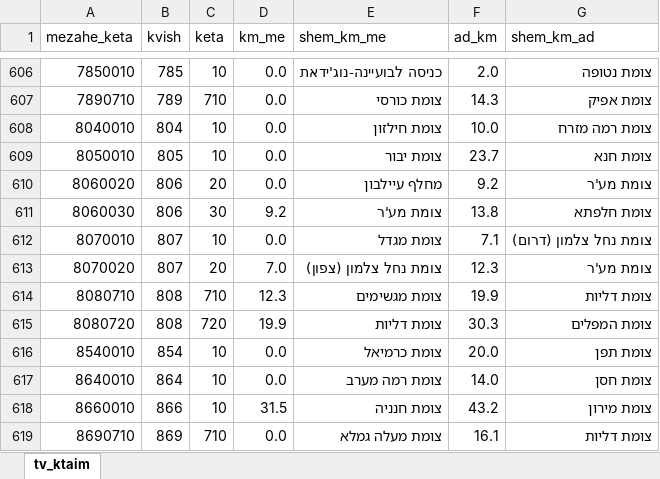
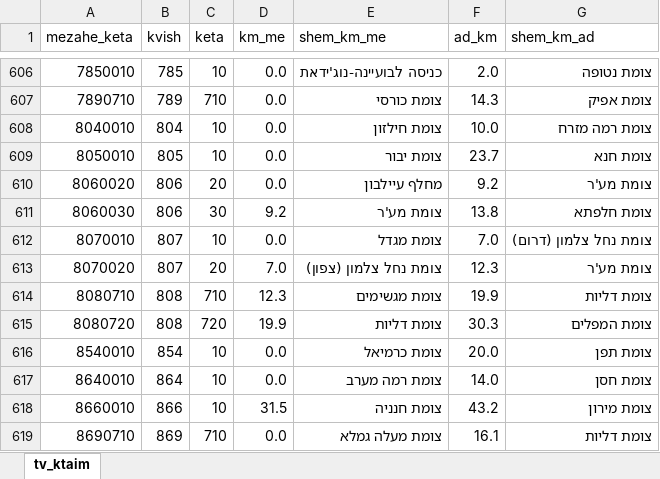
Before and after one commit to data-for-change/anyway, an Excel workbook: static/data/segments/road_segments.xlsx, sheet tv_ktaim, drawn as a sheet; only a part is shown, gaps mark what is left out; values as stored, in another font and other column widths than the file's, no borders; the diff names each change by its address in the sheet, - before the commit and + after, or states it on an @@ line.

Commit message:
Create cbs hebrew tables (#1586)

```diff
--- a/static/data/segments/road_segments.xlsx (sheet tv_ktaim)
+++ b/static/data/segments/road_segments.xlsx (sheet tv_ktaim)
-F612 (ad_km): 7.1
+F612 (ad_km): 7.0
```
Also changed, not shown: 5 other files.
